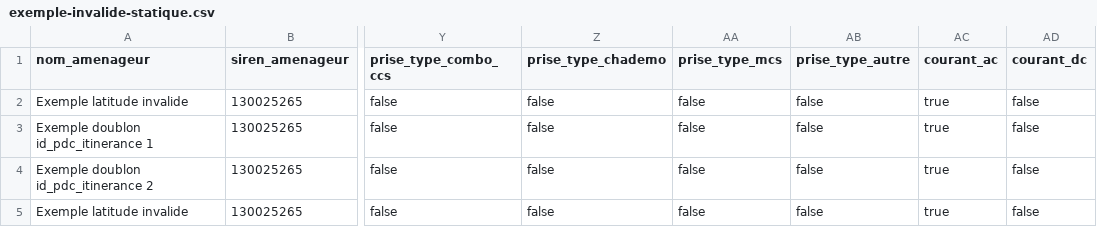
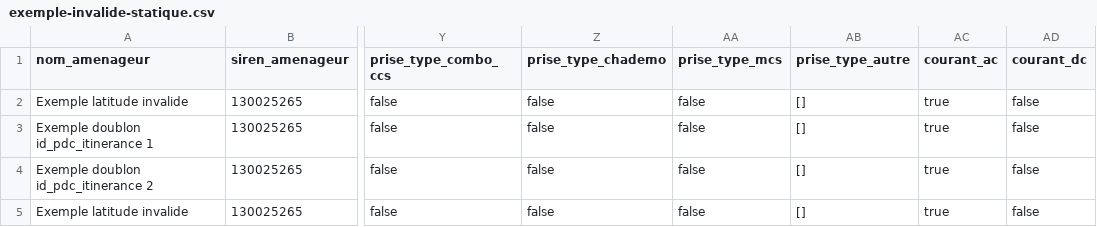
Before and after one commit to etalab/schema-irve, a CSV file: statique/exemple-invalide-statique.csv, drawn as a sheet; only a part is shown, gaps mark what is left out; the diff names each change by its address in the sheet, - before the commit and + after, or states it on an @@ line.

Commit message:
Big x-afir B3 (connector types) - handle missing part with improved "other" section

```diff
--- a/statique/exemple-invalide-statique.csv
+++ b/statique/exemple-invalide-statique.csv
-AB2:AB5 (prise_type_autre): false
+AB2:AB5 (prise_type_autre): []
```
Also changed, not shown: statique/exemple-valide-statique.csv, 1 other file.
